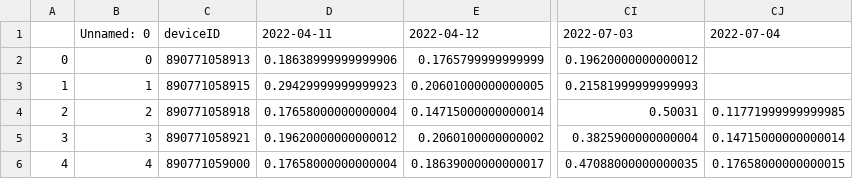
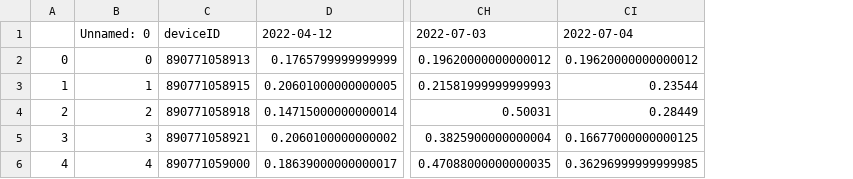
Before and after one commit to treestuff/DataFiles, a CSV file: pivotFlexBarrier.csv, drawn as a sheet; only a part is shown, gaps mark what is left out; removed rows and columns are numbered as before the commit, all else as after; the diff names each change by its address in the sheet, - before the commit and + after, or states it on an @@ line.

```diff
--- a/pivotFlexBarrier.csv
+++ b/pivotFlexBarrier.csv
-column D, rows 1-6: 2022-04-11 | 0.18638999999999906 | 0.29429999999999923 | 0.17658000000000004 | 0.19620000000000012 | 0.17658000000000004
-column CJ, rows 1-6: 2022-07-04 |  |  | 0.11771999999999985 | 0.14715000000000014 | 0.17658000000000015
+column CI, rows 1-6: 2022-07-04 | 0.19620000000000012 | 0.23544 | 0.28449 | 0.16677000000000125 | 0.36296999999999985
```
Also changed, not shown: DataCumulatedFlex2.csv, treeInfoDailyUpdate.csv.
